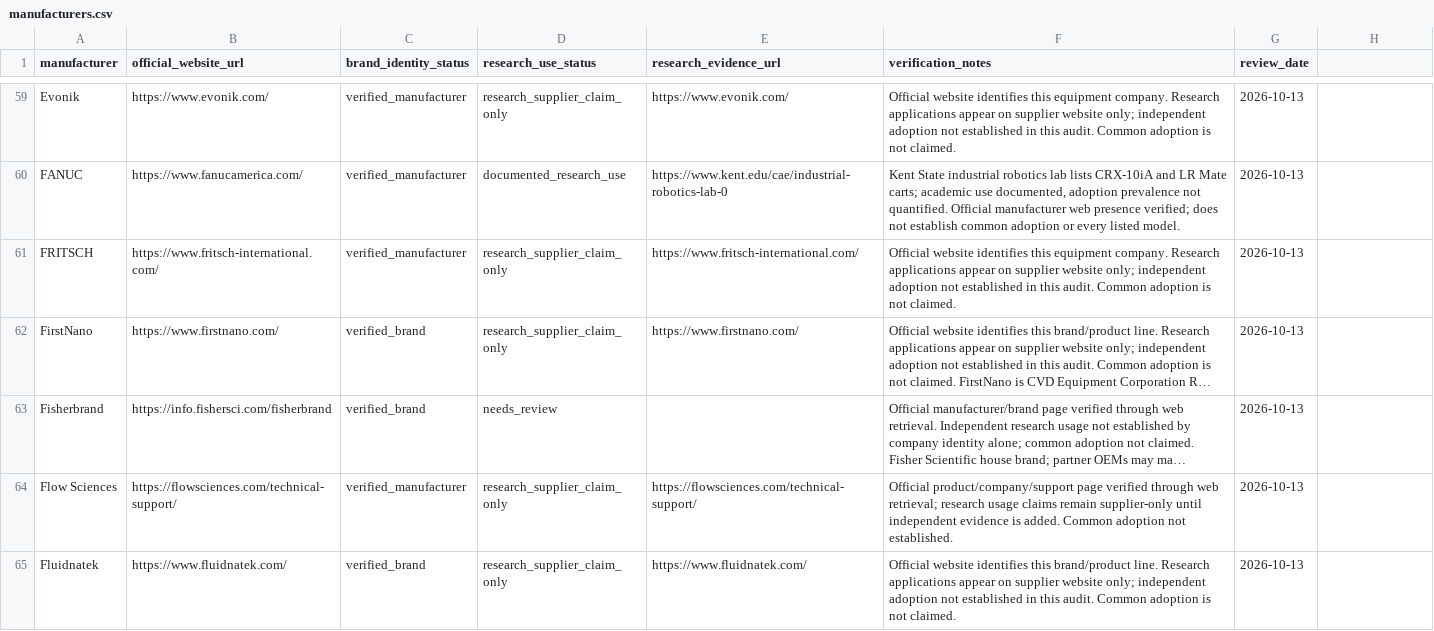
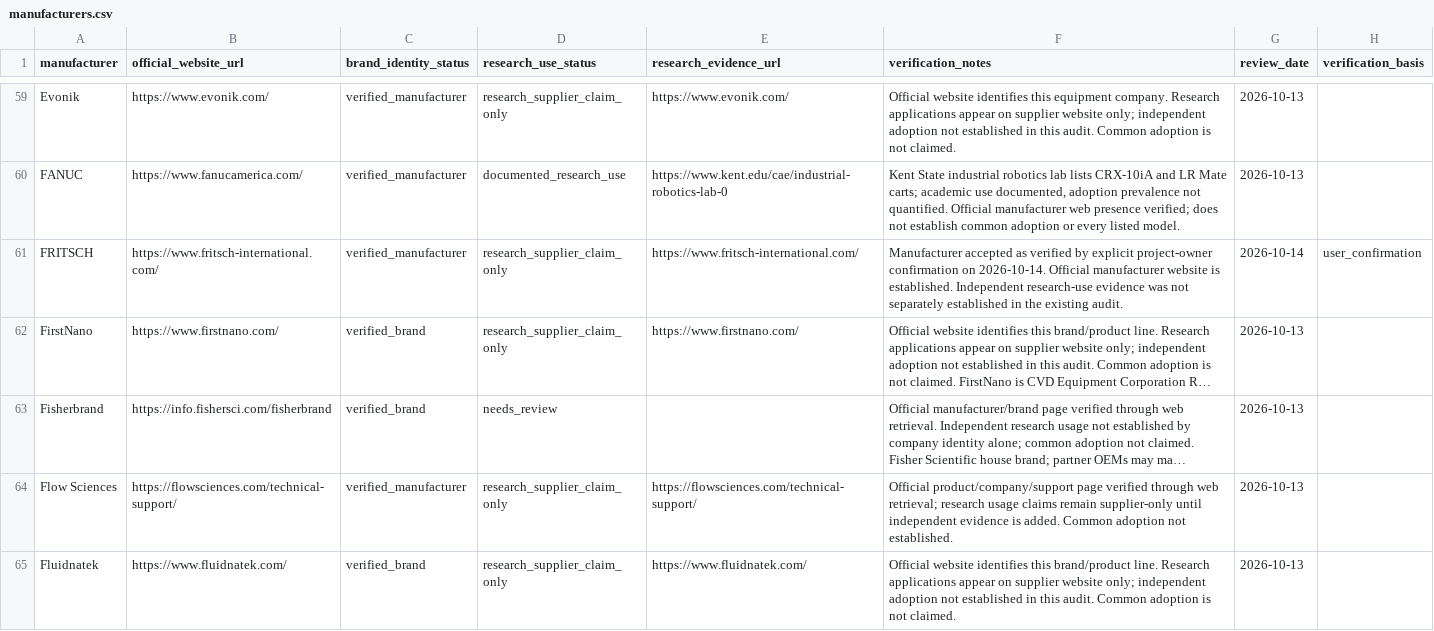
Before and after one commit to PodComet/ICoN-PCL-Equipment-Metadata, a CSV file: catalog/manufacturers.csv, drawn as a sheet; only a part is shown, gaps mark what is left out; long unchanged cells end in …; the diff names each change by its address in the sheet, - before the commit and + after, or states it on an @@ line.

Commit message:
Mark FRITSCH verified by project owner confirmation

```diff
--- a/catalog/manufacturers.csv
+++ b/catalog/manufacturers.csv
-H1: (empty)
+H1: verification_basis
-F61 (verification_notes): Official website identifies this equipment company. Research applications appear on supplier website only; independent adoption not established in this audit. Common adoption is not claimed.
+F61 (verification_notes): Manufacturer accepted as verified by explicit project-owner confirmation on 2026-10-14. Official manufacturer website is established. Independent research-use evidence was not separately established in the existing audit.
-G61 (review_date): 2026-10-13
+G61 (review_date): 2026-10-14
-H61 (verification_basis): (empty)
+H61 (verification_basis): user_confirmation
```
Also changed, not shown: 7 other files.
